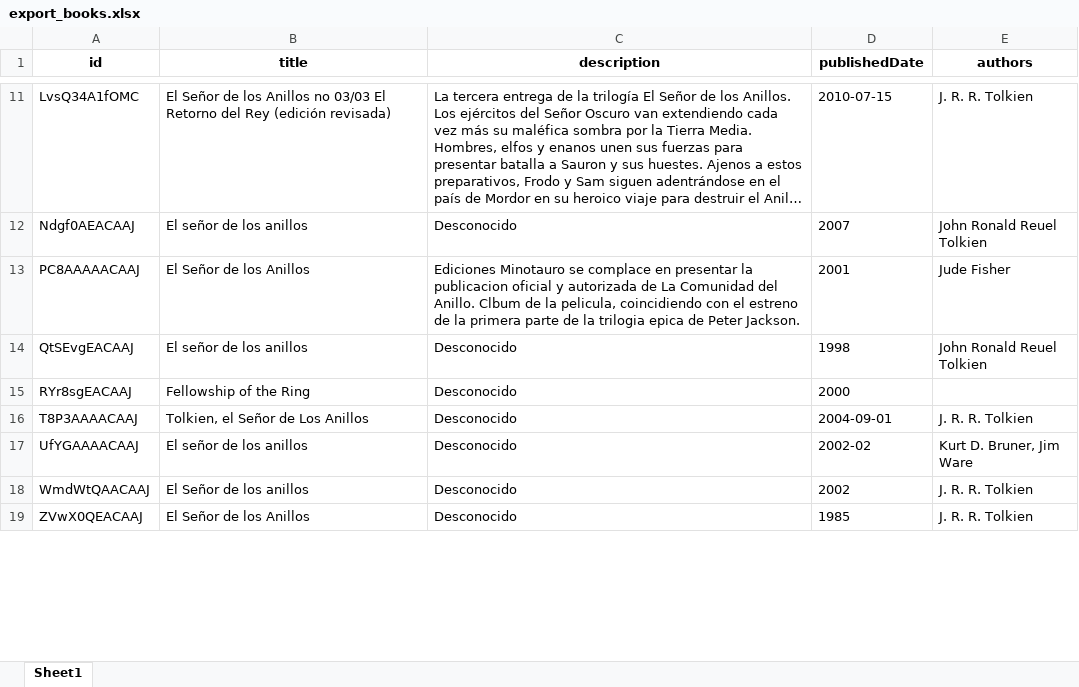
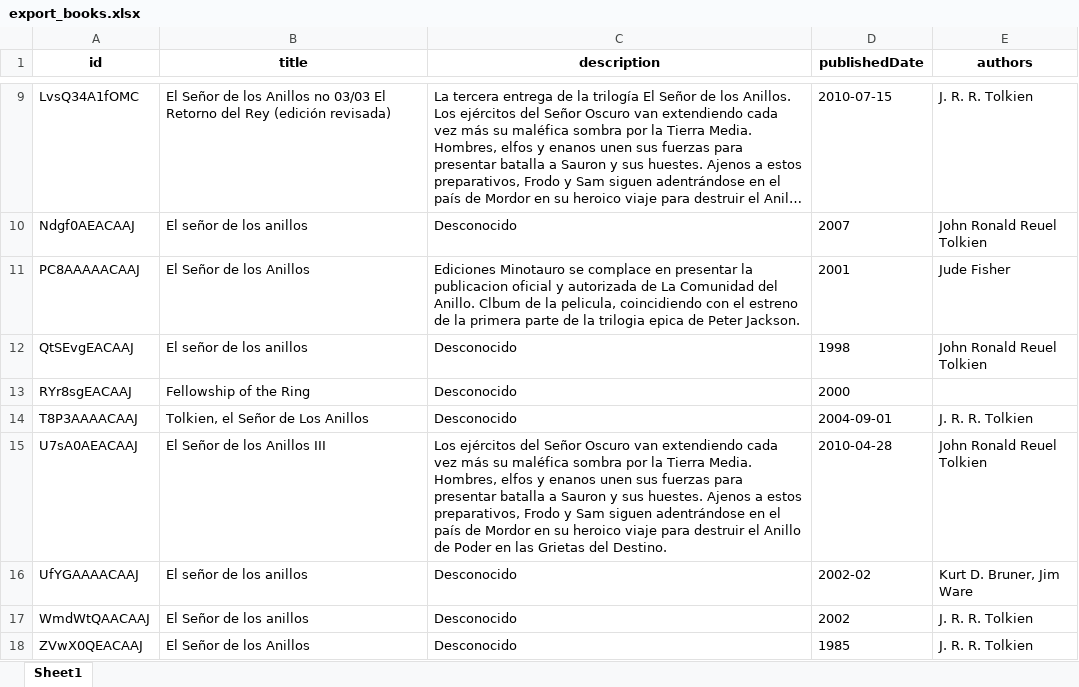
Before and after one commit to lauraarboledag/ibd2025_Laura_Arboleda_Gallego, an Excel workbook: src/bigdata/static/xlsx/export_books.xlsx, sheet Sheet1, drawn as a sheet; only a part is shown, gaps mark what is left out; long unchanged cells end in …; values as stored, in another font and other column widths than the file's, no borders; the diff covers the shown part only; the diff names each change by its address in the sheet, - before the commit and + after, or states it on an @@ line.

```diff
--- a/src/bigdata/static/xlsx/export_books.xlsx (sheet Sheet1)
+++ b/src/bigdata/static/xlsx/export_books.xlsx (sheet Sheet1)
+row 15: U7sA0AEACAAJ | El Señor de los Anillos III | Los ejércitos del Señor Oscuro van extendiendo cada vez más su maléfica sombra por la Tierra Media. Hombres, elfos y enanos unen sus fuerzas para presentar batalla a Sauron y sus huestes. Ajenos a estos preparativos, Frodo y Sam siguen adentrándose en el país de Mordor en su heroico viaje para destruir el Anillo de Poder en las Grietas del Destino. | 2010-04-28 | John Ronald Reuel Tolkien
```
Also changed, not shown: 2 added rows and 3 removed rows elsewhere in this sheet, 11 other files.
